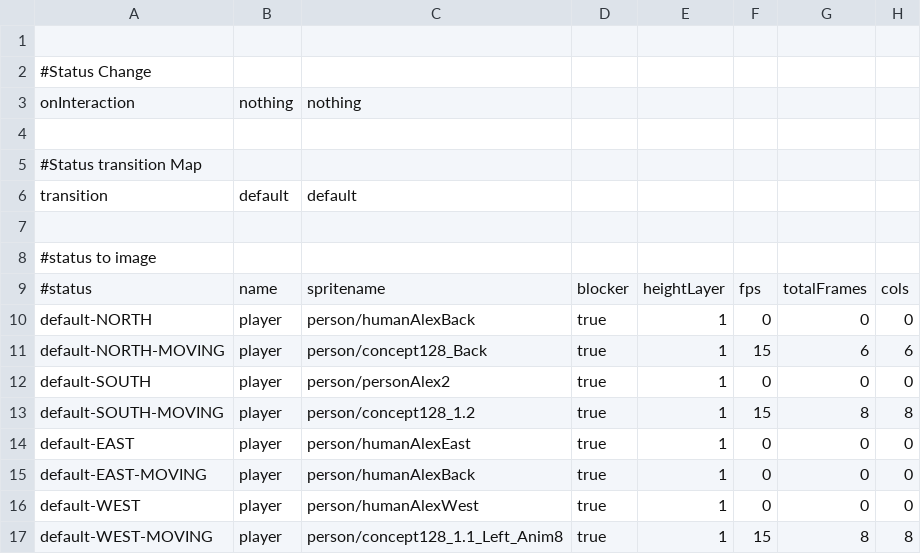
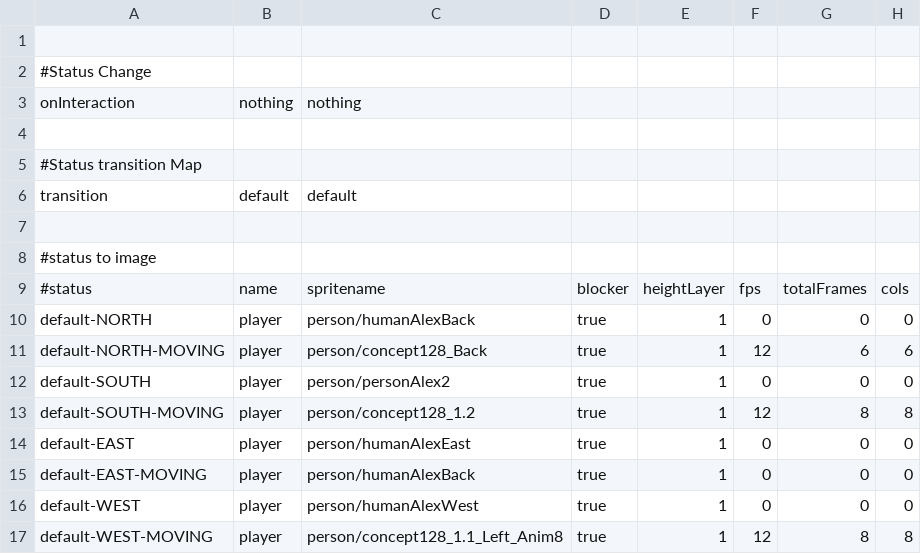
Before and after one commit to WolfgangBischoff/Progress, a CSV file: src/res/actorData/player.csv, drawn as a sheet; only a part is shown; the diff names each change by its address in the sheet, - before the commit and + after, or states it on an @@ line.

```diff
--- a/src/res/actorData/player.csv
+++ b/src/res/actorData/player.csv
-F11: 15
+F11: 12
-F13: 15
+F13: 12
-F17: 15
+F17: 12
```
Also changed, not shown: src/res/level/test.csv, 5 other files.
